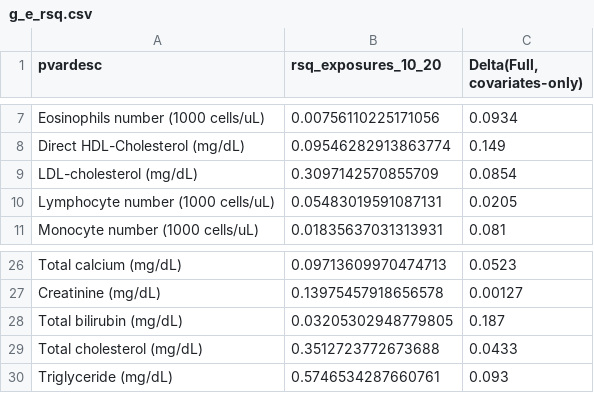
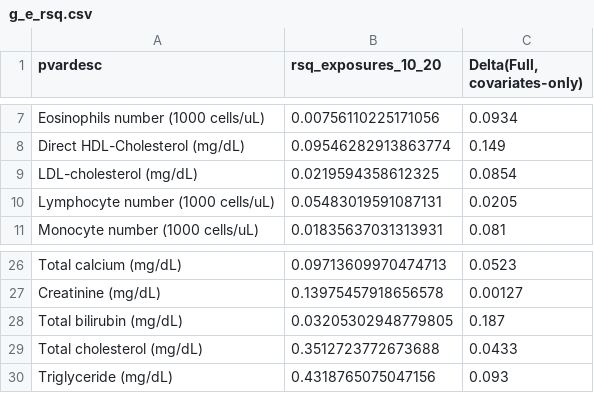
Before and after one commit to chiragjp/nhanespewas, a CSV file: rmd/g_e_rsq.csv, drawn as a sheet; only a part is shown, gaps mark what is left out.

```diff
--- a/rmd/g_e_rsq.csv
+++ b/rmd/g_e_rsq.csv
@@ -8,3 +8,3 @@ Eosinophils number (1000 cells/uL),0.00756110225171056,0.0934
 Direct HDL-Cholesterol (mg/dL),0.09546282913863774,0.149
-LDL-cholesterol (mg/dL),0.3097142570855709,0.0854
+LDL-cholesterol (mg/dL),0.0219594358612325,0.0854
 Lymphocyte number (1000 cells/uL),0.05483019591087131,0.0205
@@ -29,2 +29,2 @@ Total bilirubin (mg/dL),0.03205302948779805,0.187
 Total cholesterol (mg/dL),0.3512723772673688,0.0433
-Triglyceride (mg/dL),0.5746534287660761,0.093
+Triglyceride (mg/dL),0.4318765075047156,0.093
```
Also changed, not shown: rmd/pcategory_rsq.csv, rmd/pheno_rsq.csv, 25 other files.
